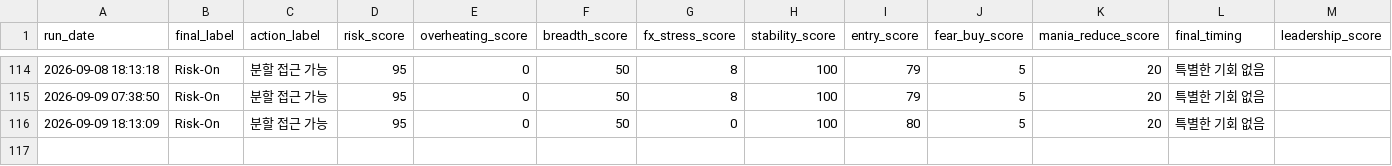
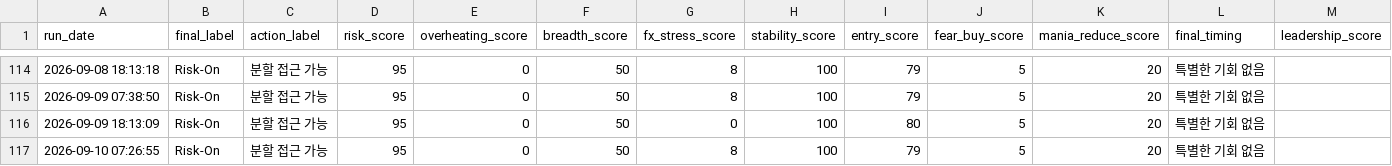
Before and after one commit to Woo-ook/market-brief-dashboard, a CSV file: daily_market_regime_log.csv, drawn as a sheet; only a part is shown, gaps mark what is left out; rows hold the shown columns only; the diff names each change by its address in the sheet, - before the commit and + after, or states it on an @@ line.

```diff
--- a/daily_market_regime_log.csv
+++ b/daily_market_regime_log.csv
+row 117: 2026-09-10 07:26:55 | Risk-On | 분할 접근 가능 | 95 | 0 | 50 | 8 | 100 | 79 | 5 | 20 | 특별한 기회 없음
```
Also changed, not shown: 4 other files.
